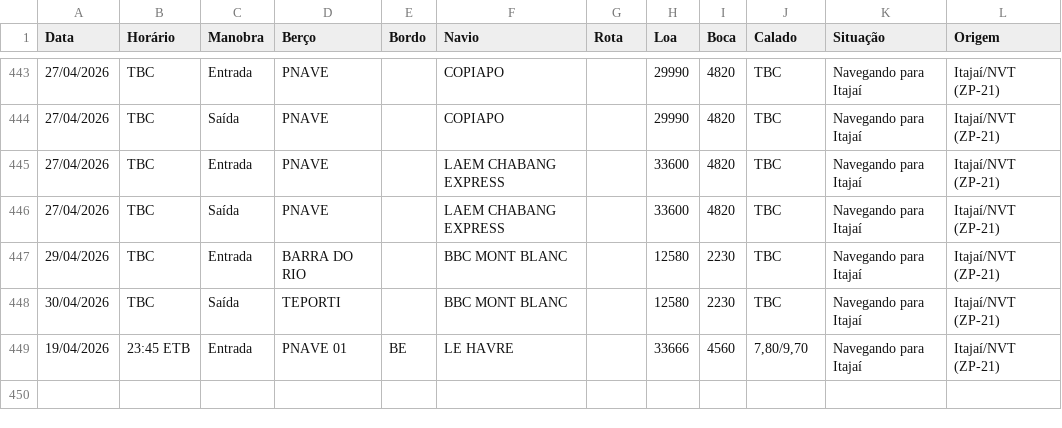
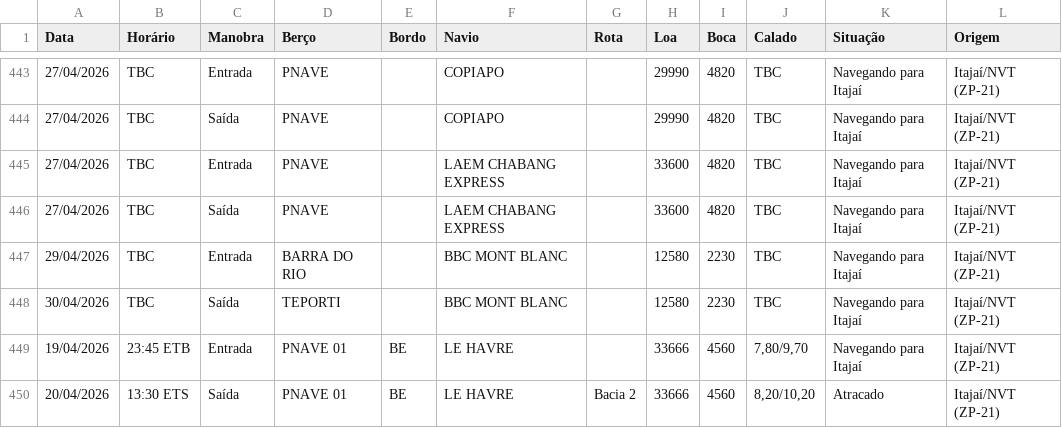
Before and after one commit to wagnerarins/monitoramento-portuario, a CSV file: banco_dados_movimentacao.csv, drawn as a sheet; only a part is shown, gaps mark what is left out.

```diff
--- a/banco_dados_movimentacao.csv
+++ b/banco_dados_movimentacao.csv
@@ -449 +449,2 @@
 19/04/2026,23:45 ETB,Entrada,PNAVE 01,BE,LE HAVRE,,33666,4560,"7,80/9,70",Navegando para Itajaí,Itajaí/NVT (ZP-21)
+20/04/2026,13:30 ETS,Saída,PNAVE 01,BE,LE HAVRE,Bacia 2,33666,4560,"8,20/10,20",Atracado,Itajaí/NVT (ZP-21)
```
